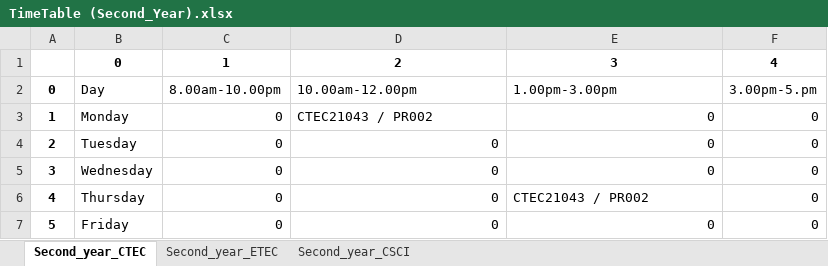
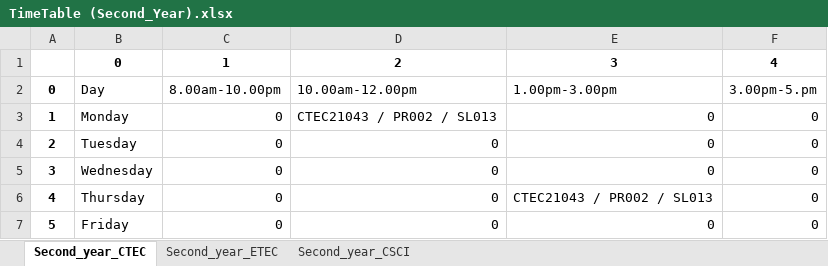
Before and after one commit to 99lakshan/Automatic-timetable-generator-without-genetic-algorithm-, an Excel workbook: TimeTable (Second_Year).xlsx, sheet Second_year_CTEC, drawn as a sheet; values as stored, in another font and other column widths than the file's, no borders; the diff names each change by its address in the sheet, - before the commit and + after, or states it on an @@ line.

```diff
--- a/TimeTable (Second_Year).xlsx (sheet Second_year_CTEC)
+++ b/TimeTable (Second_Year).xlsx (sheet Second_year_CTEC)
-D3: CTEC21043 / PR002
+D3: CTEC21043 / PR002 / SL013
-E6: CTEC21043 / PR002
+E6: CTEC21043 / PR002 / SL013
```
Also changed, not shown: sheet Second_year_ETEC, sheet Second_year_CSCI, TimeTable (First_Year).xlsx, TimeTable (Third_Year).xlsx, 4 other files.
